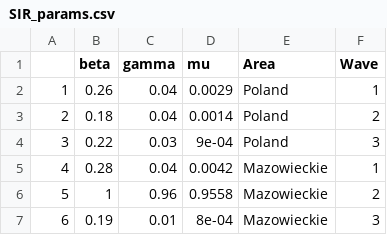
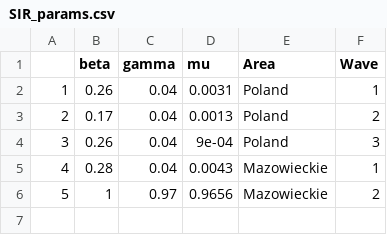
Before and after one commit to MChojnowski/MChojnowski.github.io, a CSV file: COVID/SIR_params.csv, drawn as a sheet.

```diff
--- a/COVID/SIR_params.csv
+++ b/COVID/SIR_params.csv
@@ -1,7 +1,6 @@
 "","beta","gamma","mu","Area","Wave"
-"1","0.26","0.04","0.0029","Poland","1"
-"2","0.18","0.04","0.0014","Poland","2"
-"3","0.22","0.03","9e-04","Poland","3"
-"4","0.28","0.04","0.0042","Mazowieckie","1"
-"5","1","0.96","0.9558","Mazowieckie","2"
-"6","0.19","0.01","8e-04","Mazowieckie","3"
+"1","0.26","0.04","0.0031","Poland","1"
+"2","0.17","0.04","0.0013","Poland","2"
+"3","0.26","0.04","9e-04","Poland","3"
+"4","0.28","0.04","0.0043","Mazowieckie","1"
+"5","1","0.97","0.9656","Mazowieckie","2"
```
Also changed, not shown: COVID/DeathPDF.csv, COVID/SIR_PL.csv, 9 other files.
